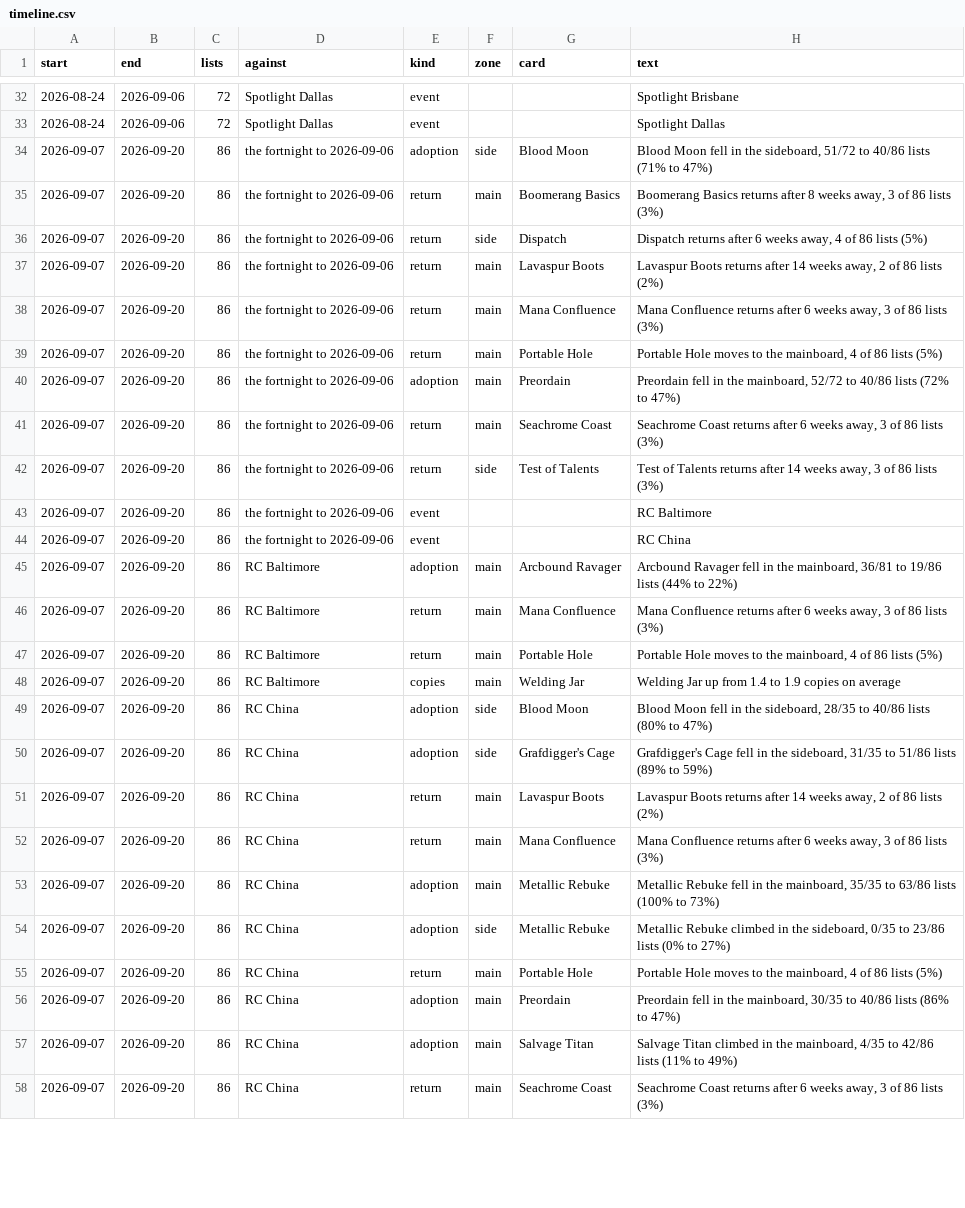
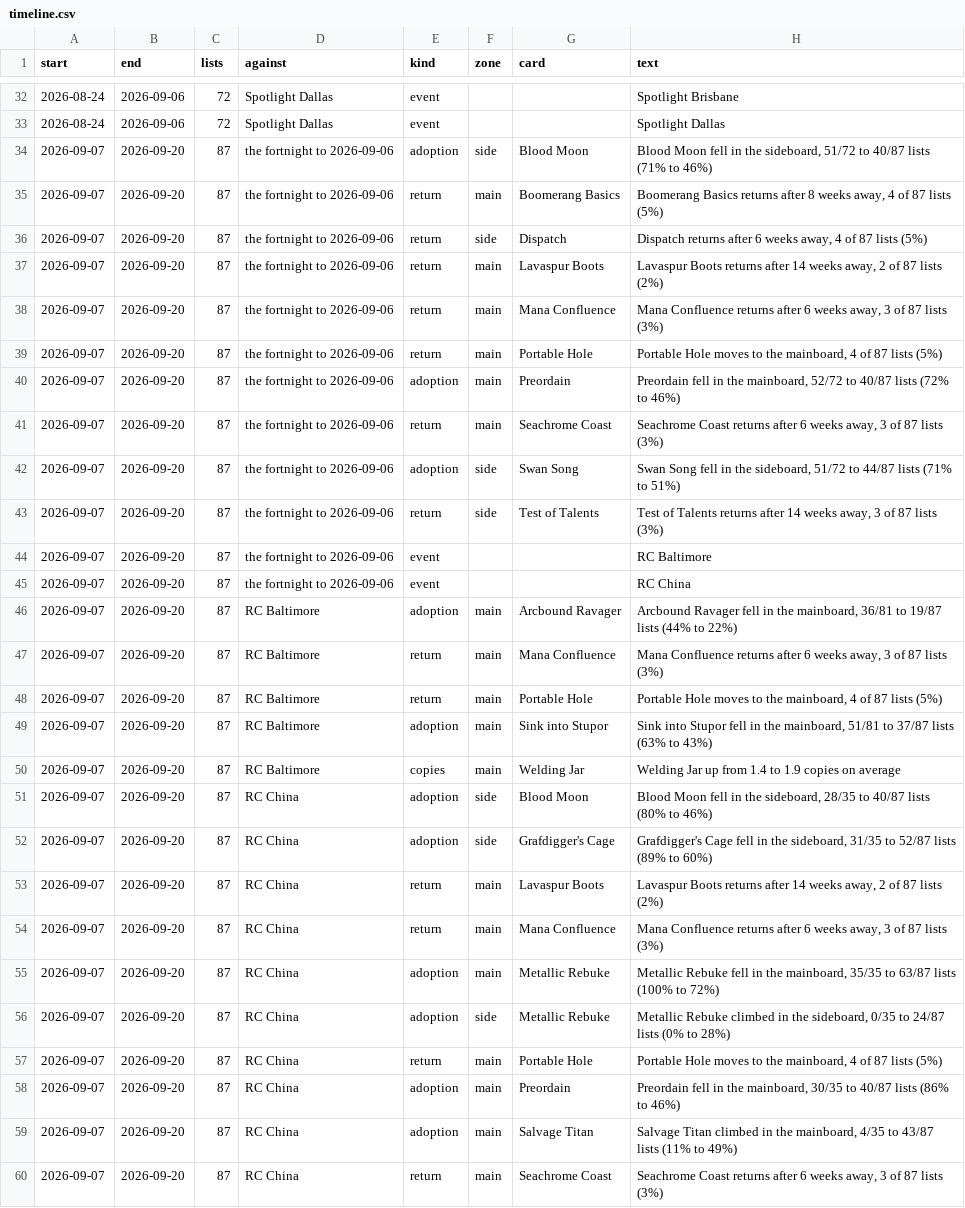
Before and after one commit to AlejandroFuentePinero/archetype-tracking, a CSV file: data/tracking/affinity/timeline.csv, drawn as a sheet; only a part is shown, gaps mark what is left out; addresses are those after the commit; the diff covers the shown part only; the diff names each change by its address in the sheet, - before the commit and + after, or states it on an @@ line.

```diff
--- a/data/tracking/affinity/timeline.csv
+++ b/data/tracking/affinity/timeline.csv
-C34:C41 (lists): 86
+C34:C41 (lists): 87
-H34 (text): …51/72 to 40/86 lists (71% to 47%)
+H34 (text): …51/72 to 40/87 lists (71% to 46%)
-H35 (text): …weeks away, 3 of 86 lists (3%)
+H35 (text): …weeks away, 4 of 87 lists (5%)
-H36 (text): …4 of 86 lists (5%)
+H36 (text): …4 of 87 lists (5%)
-H37 (text): …2 of 86 lists (2%)
+H37 (text): …2 of 87 lists (2%)
-H38 (text): …3 of 86 lists (3%)
+H38 (text): …3 of 87 lists (3%)
-H39 (text): …4 of 86 lists (5%)
+H39 (text): …4 of 87 lists (5%)
-H40 (text): …52/72 to 40/86 lists (72% to 47%)
+H40 (text): …52/72 to 40/87 lists (72% to 46%)
-H41 (text): …3 of 86 lists (3%)
+H41 (text): …3 of 87 lists (3%)
+row 42: 2026-09-07 | 2026-09-20 | 87 | the fortnight to 2026-09-06 | adoption | side | Swan Song | Swan Song fell in the sideboard, 51/72 to 44/87 lists (71% to 51%)
-C43:C48 (lists): 86
+C43:C48 (lists): 87
-H43 (text): …3 of 86 lists (3%)
+H43 (text): …3 of 87 lists (3%)
-H46 (text): …36/81 to 19/86 lists (44%…
+H46 (text): …36/81 to 19/87 lists (44%…
-H47 (text): …3 of 86 lists (3%)
+H47 (text): …3 of 87 lists (3%)
-H48 (text): …4 of 86 lists (5%)
+H48 (text): …4 of 87 lists (5%)
+row 49: 2026-09-07 | 2026-09-20 | 87 | RC Baltimore | adoption | main | Sink into Stupor | Sink into Stupor fell in the mainboard, 51/81 to 37/87 lists (63% to 43%)
-C50:C60 (lists): 86
+C50:C60 (lists): 87
-H51 (text): …28/35 to 40/86 lists (80% to 47%)
+H51 (text): …28/35 to 40/87 lists (80% to 46%)
-H52 (text): …31/35 to 51/86 lists (89% to 59%)
+H52 (text): …31/35 to 52/87 lists (89% to 60%)
-H53 (text): …2 of 86 lists (2%)
+H53 (text): …2 of 87 lists (2%)
-H54 (text): …3 of 86 lists (3%)
+H54 (text): …3 of 87 lists (3%)
-H55 (text): …35/35 to 63/86 lists (100% to 73%)
+H55 (text): …35/35 to 63/87 lists (100% to 72%)
-H56 (text): …0/35 to 23/86 lists (0% to 27%)
+H56 (text): …0/35 to 24/87 lists (0% to 28%)
-H57 (text): …4 of 86 lists (5%)
+H57 (text): …4 of 87 lists (5%)
-H58 (text): …30/35 to 40/86 lists (86% to 47%)
+H58 (text): …30/35 to 40/87 lists (86% to 46%)
-H59 (text): …4/35 to 42/86 lists (11%…
+H59 (text): …4/35 to 43/87 lists (11%…
-H60 (text): …3 of 86 lists (3%)
+H60 (text): …3 of 87 lists (3%)
```
Also changed, not shown: 5 edited cells elsewhere in this file, data/index.csv, data/tracking/dimir/timeline.csv, 42 other files.
